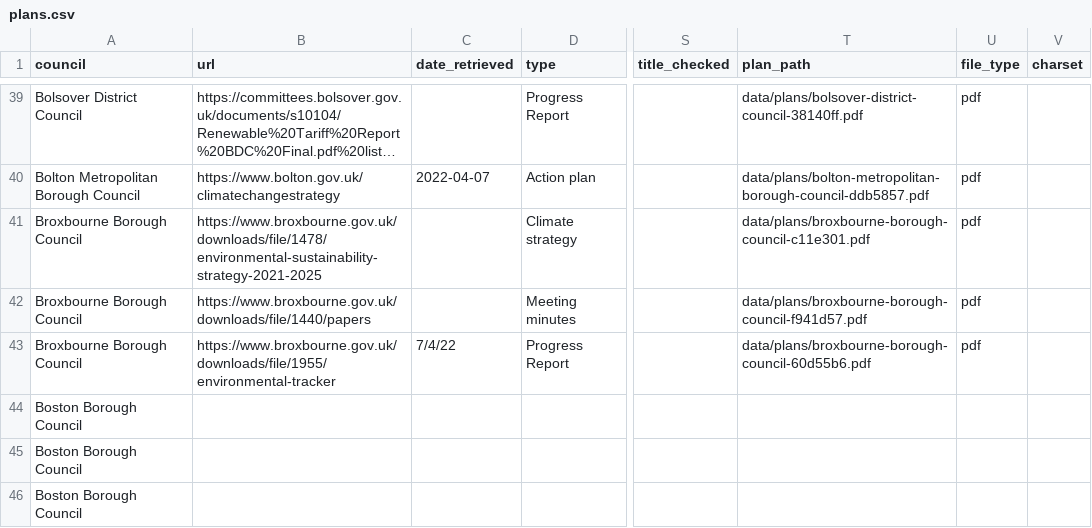
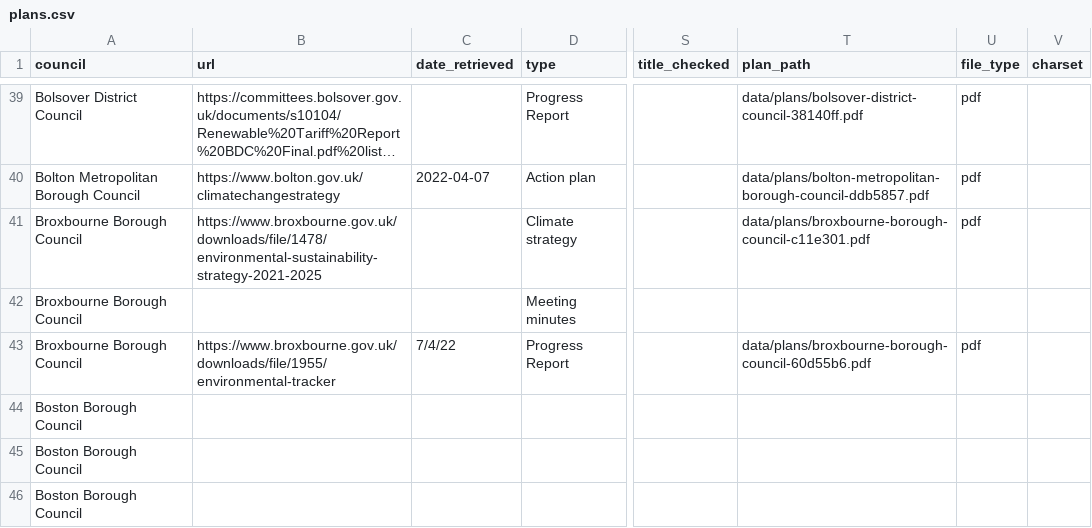
Before and after one commit to mysociety/caps_data, a CSV file: plans.csv, drawn as a sheet; only a part is shown, gaps mark what is left out; long unchanged cells end in …; the diff names each change by its address in the sheet, - before the commit and + after, or states it on an @@ line.

```diff
--- a/plans.csv
+++ b/plans.csv
-B42 (url): https://www.broxbourne.gov.uk/downloads/file/1440/papers
+B42 (url): (empty)
-T42 (plan_path): data/plans/broxbourne-borough-council-f941d57.pdf
+T42 (plan_path): (empty)
-U42 (file_type): pdf
+U42 (file_type): (empty)
```
Also changed, not shown: 9 other files.
